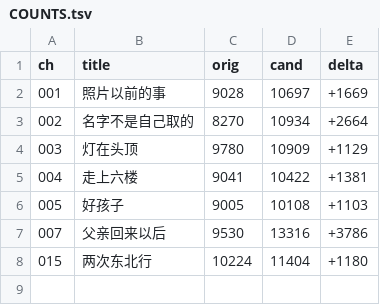
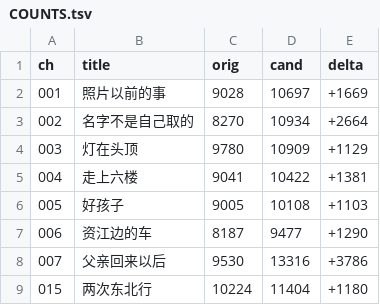
Before and after one commit to LYL-Z/the-memory-reading-notes, a TSV file: editorial/literary-revision/qwen-max/volume-03/COUNTS.tsv, drawn as a sheet.

```diff
--- a/editorial/literary-revision/qwen-max/volume-03/COUNTS.tsv
+++ b/editorial/literary-revision/qwen-max/volume-03/COUNTS.tsv
@@ -6,2 +6,3 @@ ch	title	orig	cand	delta
 005	好孩子	9005	10108	+1103
+006	资江边的车	8187	9477	+1290
 007	父亲回来以后	9530	13316	+3786
```
Also changed, not shown: editorial/literary-revision/qwen-max/QWEN-CHAPTER-QUEUE.tsv, editorial/literary-revision/qwen-max/QWEN-REVISION-LEDGER.tsv, 4 other files.
